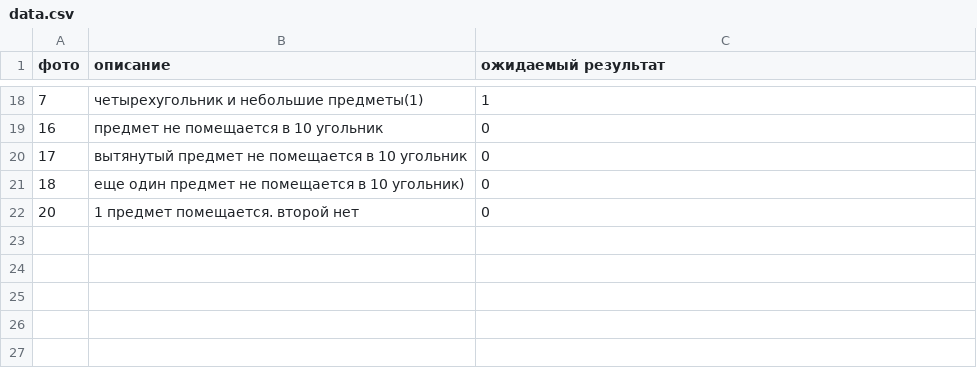
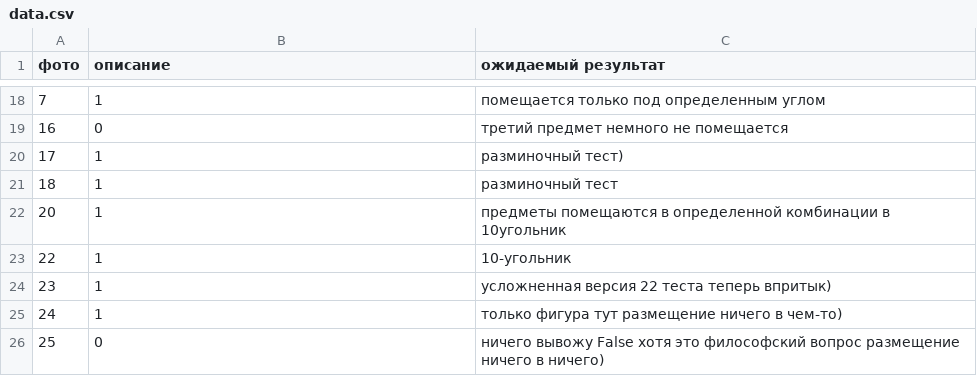
Before and after one commit to ilyuha10/intelligent_placer, a CSV file: data.csv, drawn as a sheet; only a part is shown, gaps mark what is left out; the diff covers the shown part only.

```diff
--- a/data.csv
+++ b/data.csv
@@ -18,5 +18,9 @@
-7, четырехугольник и небольшие предметы(1), 1
-16, предмет не помещается в 10 угольник, 0
-17, вытянутый предмет не помещается в 10 угольник, 0
-18, еще один предмет не помещается в 10 угольник), 0
-20, 1 предмет помещается. второй нет, 0
+7,1, помещается только под определенным углом
+16,0, третий предмет немного не помещается
+17,1, разминочный тест)
+18,1, разминочный тест
+20,1, предметы помещаются в определенной комбинации в 10угольник
+22,1, 10-угольник
+23,1, усложненная версия 22 теста теперь впритык)
+24,1, только фигура тут размещение ничего в чем-то)
+25,0, ничего вывожу False хотя это философский вопрос размещение ничего в ничего)
```
Also changed, not shown: 32 edited cells elsewhere in this file, 27 other files.
